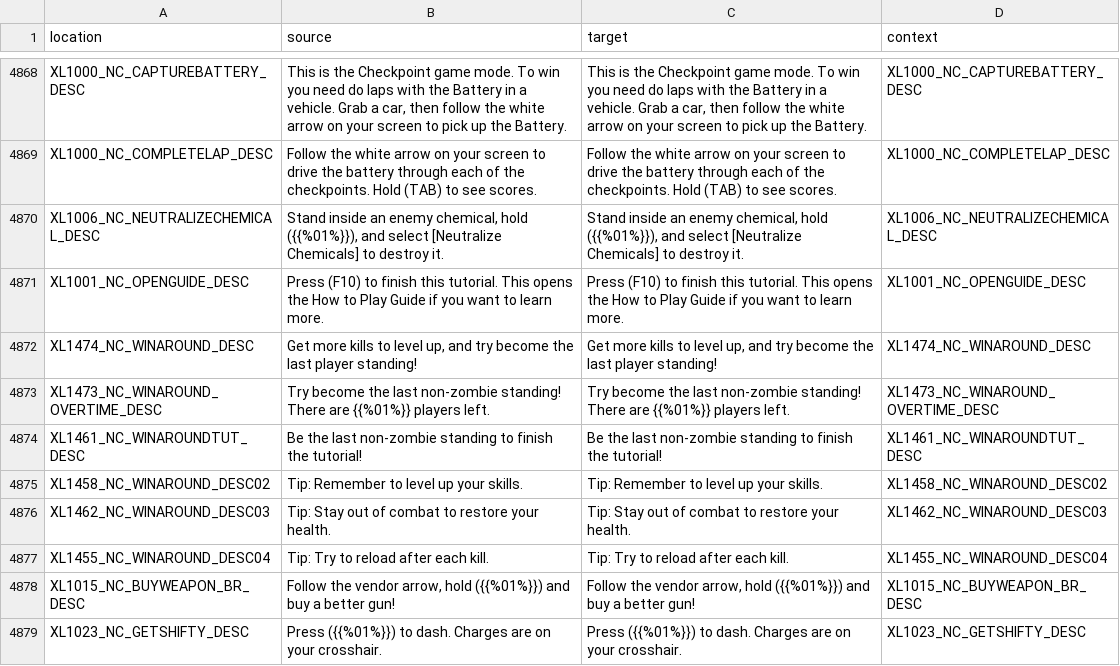
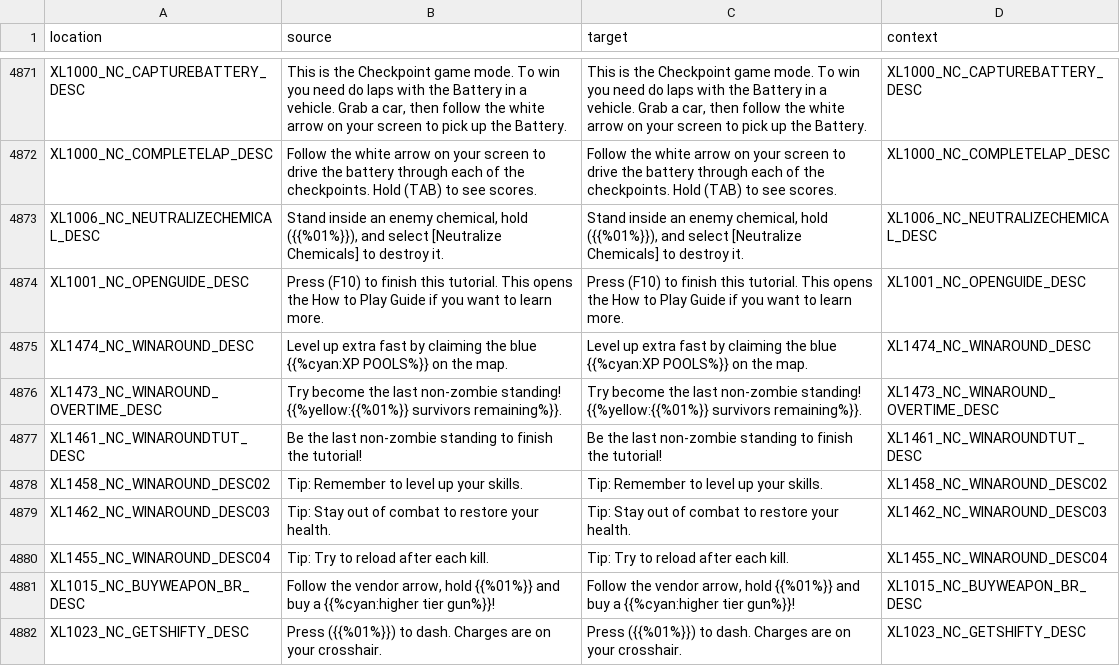
Before and after one commit to bencelot/GeneshiftTranslations, a CSV file: en.csv, drawn as a sheet; only a part is shown, gaps mark what is left out; the diff covers the shown part only.

```diff
--- a/en.csv
+++ b/en.csv
@@ -4871,4 +4874,4 @@
 "XL1001_NC_OPENGUIDE_DESC","Press (F10) to finish this tutorial. This opens the How to Play Guide if you want to learn more.","Press (F10) to finish this tutorial. This opens the How to Play Guide if you want to learn more.","XL1001_NC_OPENGUIDE_DESC"
-"XL1474_NC_WINAROUND_DESC","Get more kills to level up, and try become the last player standing!","Get more kills to level up, and try become the last player standing!","XL1474_NC_WINAROUND_DESC"
-"XL1473_NC_WINAROUND_OVERTIME_DESC","Try become the last non-zombie standing! There are {{%01%}} players left.","Try become the last non-zombie standing! There are {{%01%}} players left.","XL1473_NC_WINAROUND_OVERTIME_DESC"
+"XL1474_NC_WINAROUND_DESC","Level up extra fast by claiming the blue {{%cyan:XP POOLS%}} on the map.","Level up extra fast by claiming the blue {{%cyan:XP POOLS%}} on the map.","XL1474_NC_WINAROUND_DESC"
+"XL1473_NC_WINAROUND_OVERTIME_DESC","Try become the last non-zombie standing! {{%yellow:{{%01%}} survivors remaining%}}.","Try become the last non-zombie standing! {{%yellow:{{%01%}} survivors remaining%}}.","XL1473_NC_WINAROUND_OVERTIME_DESC"
 "XL1461_NC_WINAROUNDTUT_DESC","Be the last non-zombie standing to finish the tutorial!","Be the last non-zombie standing to finish the tutorial!","XL1461_NC_WINAROUNDTUT_DESC"
@@ -4877,3 +4880,3 @@
 "XL1455_NC_WINAROUND_DESC04","Tip: Try to reload after each kill.","Tip: Try to reload after each kill.","XL1455_NC_WINAROUND_DESC04"
-"XL1015_NC_BUYWEAPON_BR_DESC","Follow the vendor arrow, hold ({{%01%}}) and buy a better gun!","Follow the vendor arrow, hold ({{%01%}}) and buy a better gun!","XL1015_NC_BUYWEAPON_BR_DESC"
+"XL1015_NC_BUYWEAPON_BR_DESC","Follow the vendor arrow, hold {{%01%}} and buy a {{%cyan:higher tier gun%}}!","Follow the vendor arrow, hold {{%01%}} and buy a {{%cyan:higher tier gun%}}!","XL1015_NC_BUYWEAPON_BR_DESC"
 "XL1023_NC_GETSHIFTY_DESC","Press ({{%01%}}) to dash. Charges are on your crosshair.","Press ({{%01%}}) to dash. Charges are on your crosshair.","XL1023_NC_GETSHIFTY_DESC"
```
Also changed, not shown: 6 added rows, 3 removed rows and 134 edited cells elsewhere in this file, de.csv, es.csv, 4 other files.
